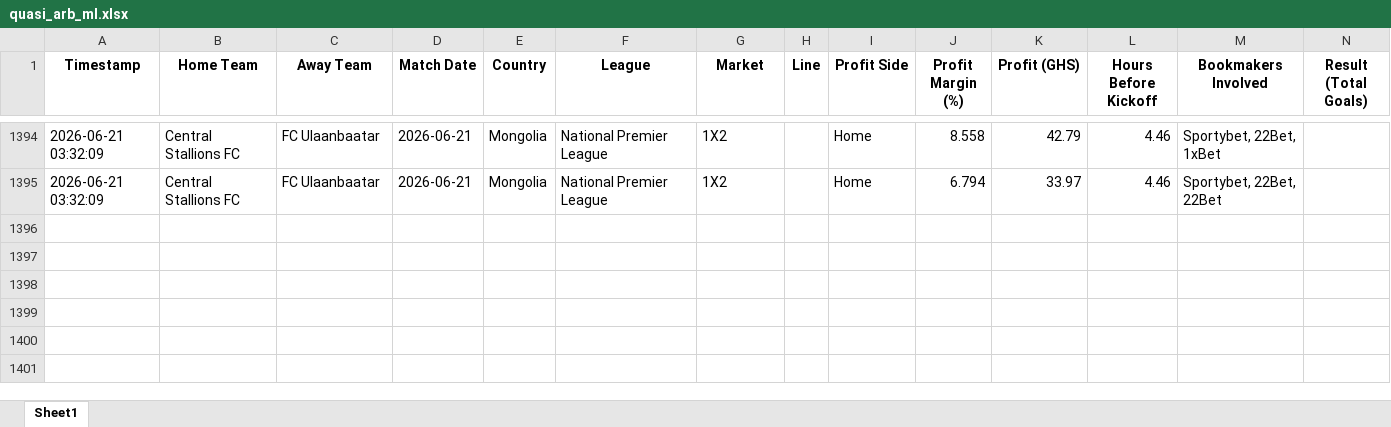
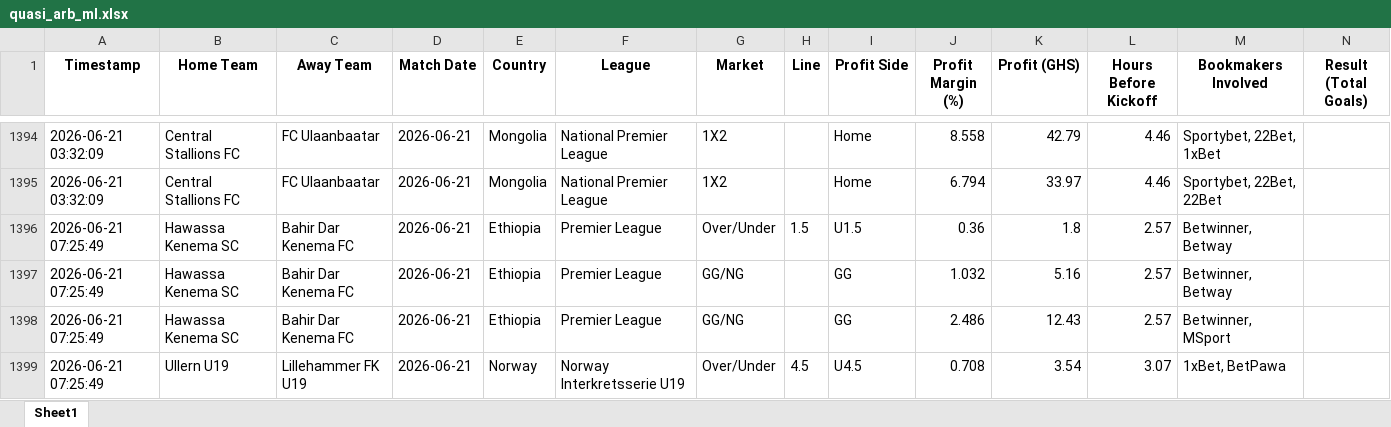
Before and after one commit to ErasmusDuah/ghanaian-odds-market-inefficiency-analysis-system, an Excel workbook: football/data/quasi_arb_ml.xlsx, sheet Sheet1, drawn as a sheet; only a part is shown, gaps mark what is left out; values as stored, in another font and other column widths than the file's, no borders; rows hold the shown columns only; the diff names each change by its address in the sheet, - before the commit and + after, or states it on an @@ line.

Commit message:
Auto-update intensive arbitrage results (Scan #1)

```diff
--- a/football/data/quasi_arb_ml.xlsx (sheet Sheet1)
+++ b/football/data/quasi_arb_ml.xlsx (sheet Sheet1)
+row 1396: 2026-06-21 07:25:49 | Hawassa Kenema SC | Bahir Dar Kenema FC | 2026-06-21 | Ethiopia | Premier League | Over/Under | 1.5 | U1.5 | 0.36 | 1.8 | 2.57 | Betwinner, Betway
+row 1397: 2026-06-21 07:25:49 | Hawassa Kenema SC | Bahir Dar Kenema FC | 2026-06-21 | Ethiopia | Premier League | GG/NG |  | GG | 1.032 | 5.16 | 2.57 | Betwinner, Betway
+row 1398: 2026-06-21 07:25:49 | Hawassa Kenema SC | Bahir Dar Kenema FC | 2026-06-21 | Ethiopia | Premier League | GG/NG |  | GG | 2.486 | 12.43 | 2.57 | Betwinner, MSport
+row 1399: 2026-06-21 07:25:49 | Ullern U19 | Lillehammer FK U19 | 2026-06-21 | Norway | Norway Interkretsserie U19 | Over/Under | 4.5 | U4.5 | 0.708 | 3.54 | 3.07 | 1xBet, BetPawa
```
Also changed, not shown: 1 other file.
